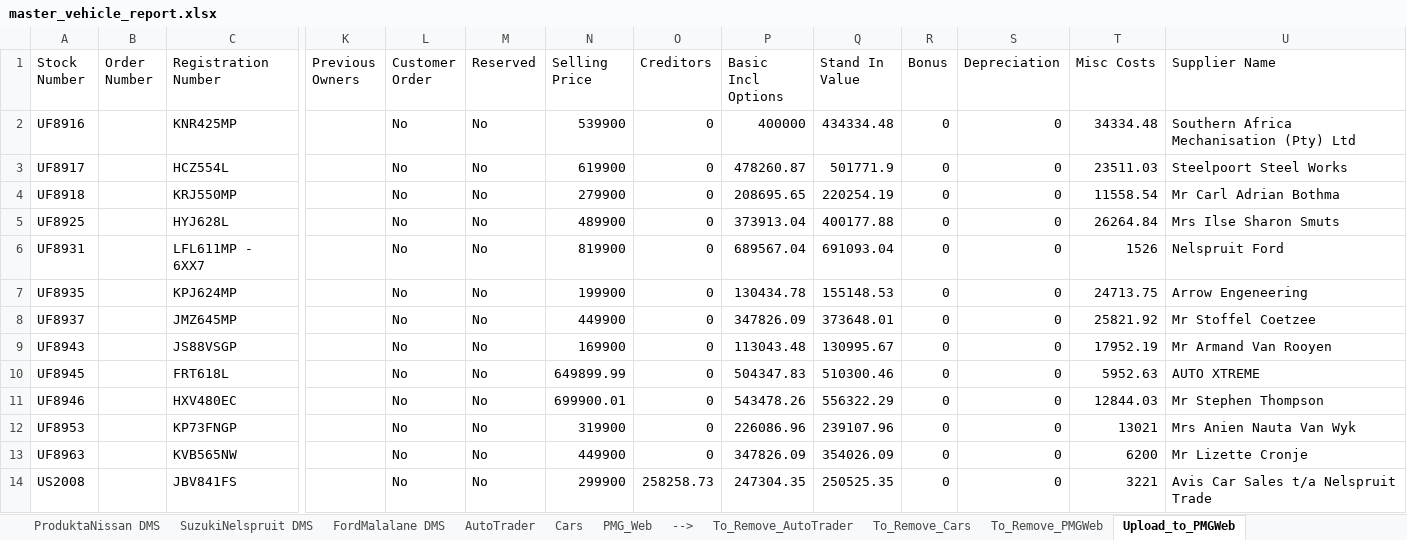
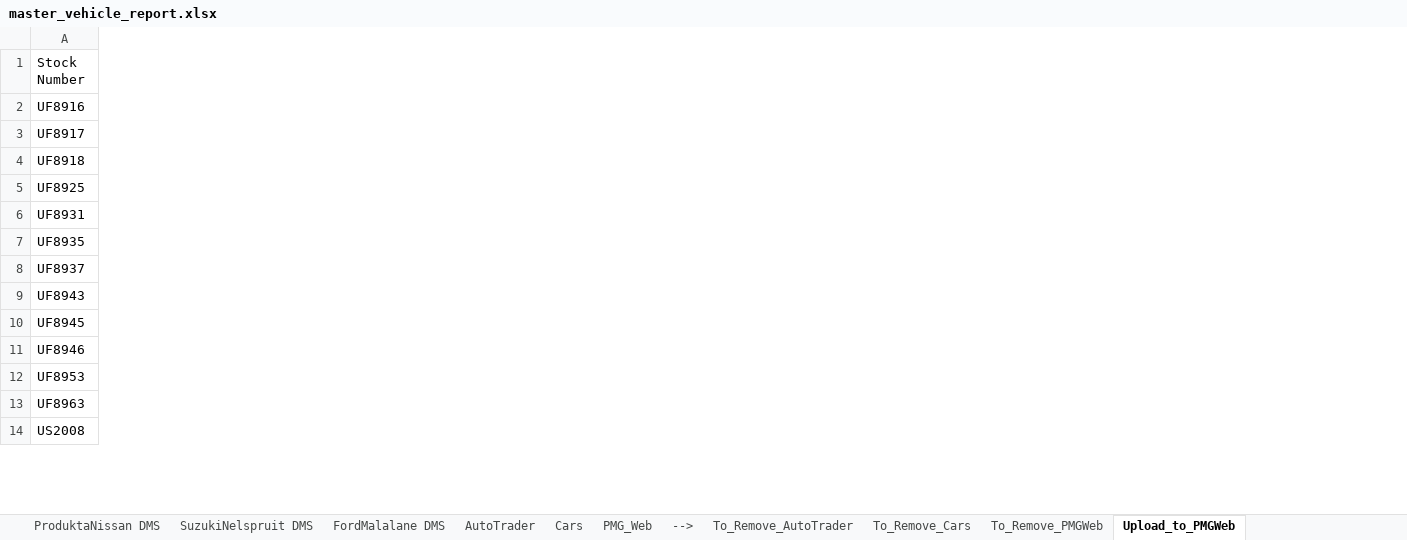
Before and after one commit to Kweezy01/pmgpy, an Excel workbook: DMSGPT/master_vehicle_report.xlsx, sheet Upload_to_PMGWeb, drawn as a sheet; only a part is shown, gaps mark what is left out; values as stored, in another font and other column widths than the file's, no borders; table styles not drawn; the diff covers the shown part only; the diff names each change by its address in the sheet, - before the commit and + after, or states it on an @@ line.

```diff
--- a/DMSGPT/master_vehicle_report.xlsx (sheet Upload_to_PMGWeb)
+++ b/DMSGPT/master_vehicle_report.xlsx (sheet Upload_to_PMGWeb)
-column B (Order Number), empty
-column C (Registration Number), rows 2-14: KNR425MP | HCZ554L | KRJ550MP | HYJ628L | LFL611MP - 6XX7 | KPJ624MP | JMZ645MP | JS88VSGP | FRT618L | HXV480EC | KP73FNGP | KVB565NW | JBV841FS
-column K (Previous Owners), empty
-column L (Customer Order), rows 2-14: all No
-column M (Reserved), rows 2-14: all No
-column N (Selling Price), rows 2-14: 539900 | 619900 | 279900 | 489900 | 819900 | 199900 | 449900 | 169900 | 649899.99 | 699900.01 | 319900 | 449900 | 299900
-column O (Creditors), rows 2-14: 0 | 0 | 0 | 0 | 0 | 0 | 0 | 0 | 0 | 0 | 0 | 0 | 258258.73
-column P (Basic Incl Options), rows 2-14: 400000 | 478260.87 | 208695.65 | 373913.04 | 689567.04 | 130434.78 | 347826.09 | 113043.48 | 504347.83 | 543478.26 | 226086.96 | 347826.09 | 247304.35
-column Q (Stand In Value), rows 2-14: 434334.48 | 501771.9 | 220254.19 | 400177.88 | 691093.04 | 155148.53 | 373648.01 | 130995.67 | 510300.46 | 556322.29 | 239107.96 | 354026.09 | 250525.35
-column R (Bonus), rows 2-14: all 0
-column S (Depreciation), rows 2-14: all 0
-column T (Misc Costs), rows 2-14: 34334.48 | 23511.03 | 11558.54 | 26264.84 | 1526 | 24713.75 | 25821.92 | 17952.19 | 5952.63 | 12844.03 | 13021 | 6200 | 3221
-column U (Supplier Name), rows 2-14: Southern Africa Mechanisation (Pty) Ltd | Steelpoort Steel Works | Mr Carl Adrian Bothma | Mrs Ilse Sharon Smuts | Nelspruit Ford | Arrow Engeneering | Mr Stoffel Coetzee | Mr Armand Van Rooyen | AUTO XTREME | Mr Stephen Thompson | Mrs Anien Nauta Van Wyk | Mr Lizette Cronje | Avis Car Sales t/a Nelspruit Trade
```
Also changed, not shown: 52 removed columns elsewhere in this sheet, 1 other file.
